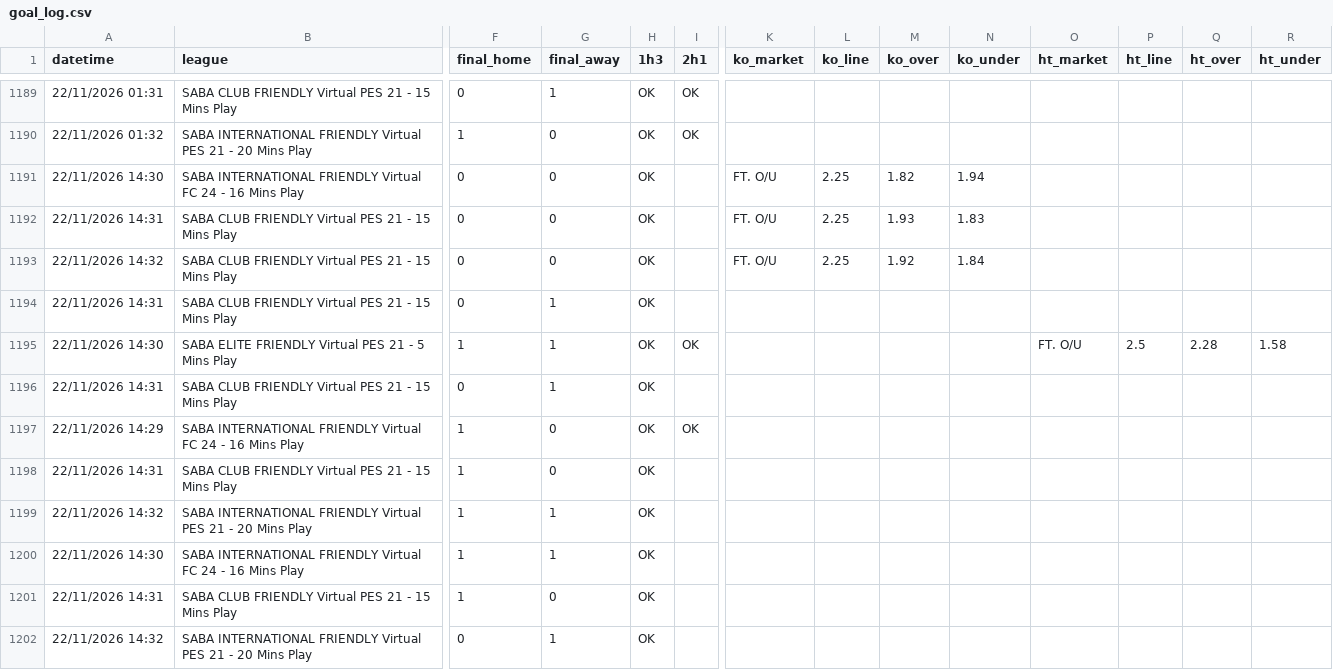
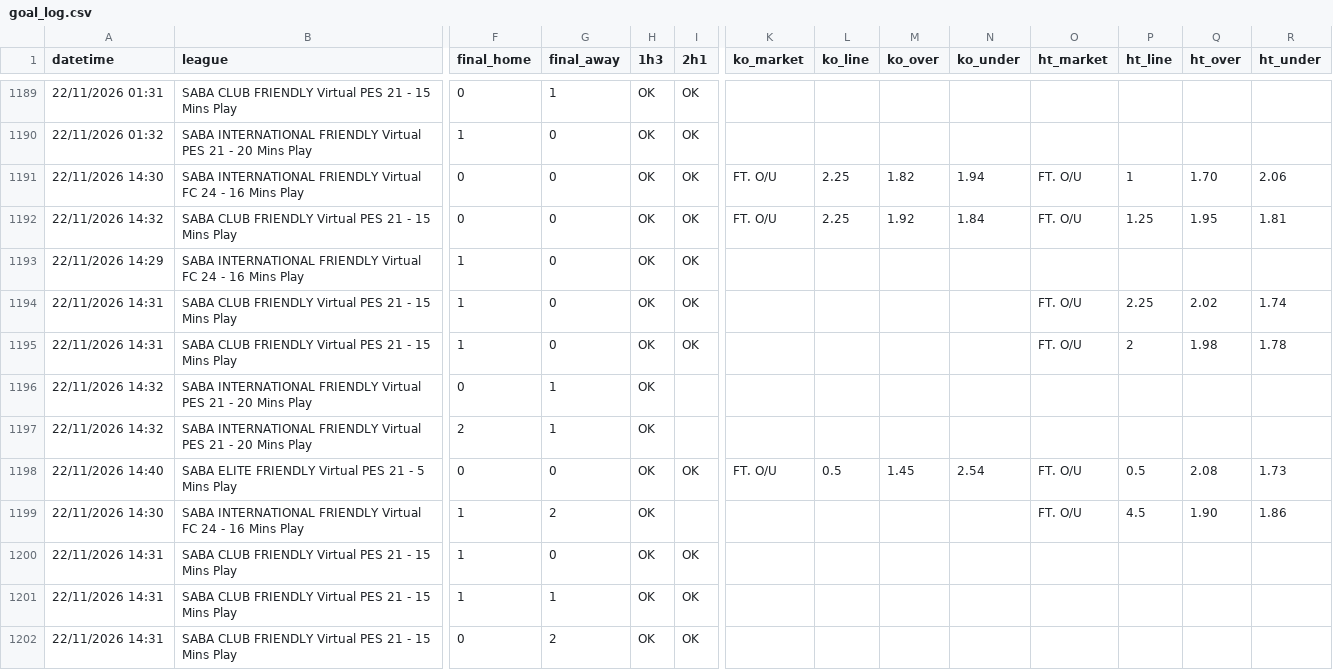
Before and after one commit to aditiawjy/lebihsabar, a CSV file: goal_log.csv, drawn as a sheet; only a part is shown, gaps mark what is left out; removed rows and columns are numbered as before the commit, all else as after; rows hold the shown columns only; the diff covers the shown part only; the diff names each change by its address in the sheet, - before the commit and + after, or states it on an @@ line.

```diff
--- a/goal_log.csv
+++ b/goal_log.csv
-I1191 (2h1): (empty)
+I1191 (2h1): OK
-O1191 (ht_market): (empty)
+O1191 (ht_market): FT. O/U
-P1191 (ht_line): (empty)
+P1191 (ht_line): 1
-Q1191 (ht_over): (empty)
+Q1191 (ht_over): 1.70
-R1191 (ht_under): (empty)
+R1191 (ht_under): 2.06
-row 1192: 22/11/2026 14:31 | SABA CLUB FRIENDLY Virtual PES 21 - 15 Mins Play | 0 | 0 | OK |  | FT. O/U | 2.25 | 1.93 | 1.83
-I1192 (2h1): (empty)
+I1192 (2h1): OK
-O1192 (ht_market): (empty)
+O1192 (ht_market): FT. O/U
-P1192 (ht_line): (empty)
+P1192 (ht_line): 1.25
-Q1192 (ht_over): (empty)
+Q1192 (ht_over): 1.95
-R1192 (ht_under): (empty)
+R1192 (ht_under): 1.81
-row 1194: 22/11/2026 14:31 | SABA CLUB FRIENDLY Virtual PES 21 - 15 Mins Play | 0 | 1 | OK
-row 1195: 22/11/2026 14:30 | SABA ELITE FRIENDLY Virtual PES 21 - 5 Mins Play | 1 | 1 | OK | OK |  |  |  |  | FT. O/U | 2.5 | 2.28 | 1.58
-row 1196: 22/11/2026 14:31 | SABA CLUB FRIENDLY Virtual PES 21 - 15 Mins Play | 0 | 1 | OK
-I1194 (2h1): (empty)
+I1194 (2h1): OK
-O1194 (ht_market): (empty)
+O1194 (ht_market): FT. O/U
-P1194 (ht_line): (empty)
+P1194 (ht_line): 2.25
-Q1194 (ht_over): (empty)
+Q1194 (ht_over): 2.02
-R1194 (ht_under): (empty)
+R1194 (ht_under): 1.74
-row 1199: 22/11/2026 14:32 | SABA INTERNATIONAL FRIENDLY Virtual PES 21 - 20 Mins Play | 1 | 1 | OK
-row 1200: 22/11/2026 14:30 | SABA INTERNATIONAL FRIENDLY Virtual FC 24 - 16 Mins Play | 1 | 1 | OK
-I1195 (2h1): (empty)
+I1195 (2h1): OK
-O1195 (ht_market): (empty)
+O1195 (ht_market): FT. O/U
-P1195 (ht_line): (empty)
+P1195 (ht_line): 2
-Q1195 (ht_over): (empty)
+Q1195 (ht_over): 1.98
-R1195 (ht_under): (empty)
+R1195 (ht_under): 1.78
+row 1197: 22/11/2026 14:32 | SABA INTERNATIONAL FRIENDLY Virtual PES 21 - 20 Mins Play | 2 | 1 | OK
+row 1198: 22/11/2026 14:40 | SABA ELITE FRIENDLY Virtual PES 21 - 5 Mins Play | 0 | 0 | OK | OK | FT. O/U | 0.5 | 1.45 | 2.54 | FT. O/U | 0.5 | 2.08 | 1.73
+row 1199: 22/11/2026 14:30 | SABA INTERNATIONAL FRIENDLY Virtual FC 24 - 16 Mins Play | 1 | 2 | OK |  |  |  |  |  | FT. O/U | 4.5 | 1.90 | 1.86
+row 1200: 22/11/2026 14:31 | SABA CLUB FRIENDLY Virtual PES 21 - 15 Mins Play | 1 | 0 | OK | OK
+row 1201: 22/11/2026 14:31 | SABA CLUB FRIENDLY Virtual PES 21 - 15 Mins Play | 1 | 1 | OK | OK
+row 1202: 22/11/2026 14:31 | SABA CLUB FRIENDLY Virtual PES 21 - 15 Mins Play | 0 | 2 | OK | OK
```
Also changed, not shown: 3 added rows elsewhere in this file, 5 other files.
